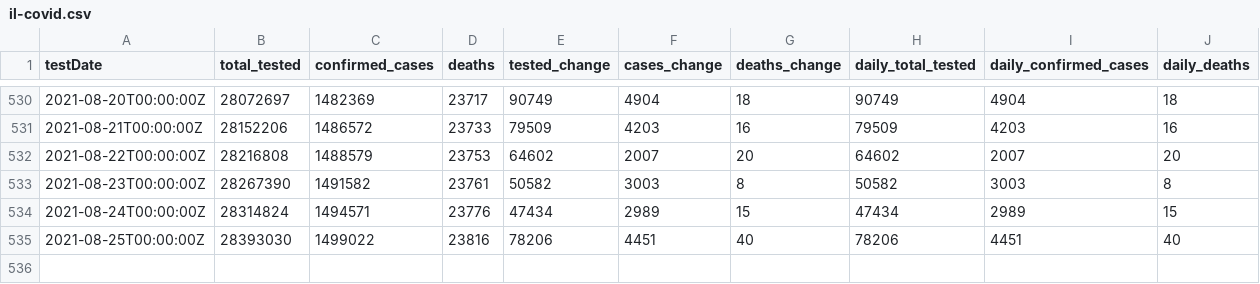
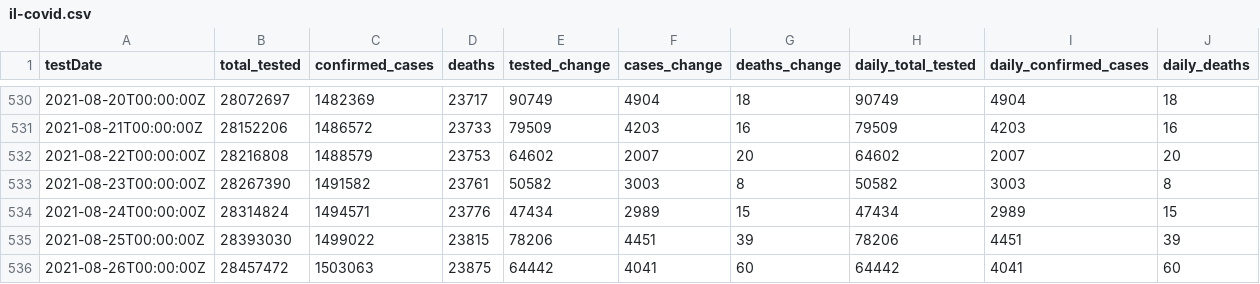
Before and after one commit to cbgoodman/il-covid19, a CSV file: il-covid.csv, drawn as a sheet; only a part is shown, gaps mark what is left out.

```diff
--- a/il-covid.csv
+++ b/il-covid.csv
@@ -534,2 +534,3 @@ testDate,total_tested,confirmed_cases,deaths,tested_change,cases_change,deaths_c
 2021-08-24T00:00:00Z,28314824,1494571,23776,47434,2989,15,47434,2989,15
-2021-08-25T00:00:00Z,28393030,1499022,23816,78206,4451,40,78206,4451,40
+2021-08-25T00:00:00Z,28393030,1499022,23815,78206,4451,39,78206,4451,39
+2021-08-26T00:00:00Z,28457472,1503063,23875,64442,4041,60,64442,4041,60
```
Also changed, not shown: 17 other files.
